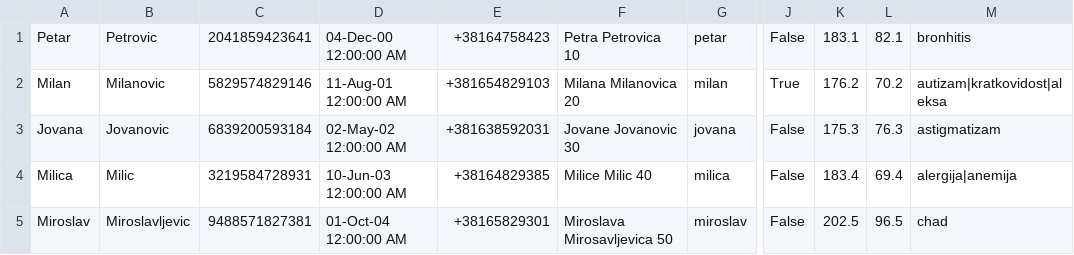
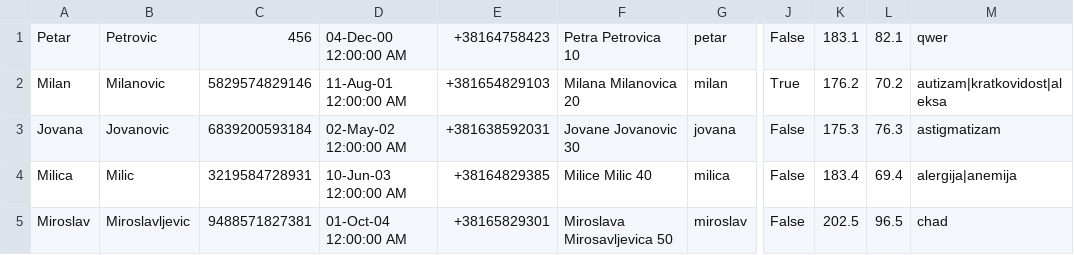
Before and after one commit to aleksaaaa02/HealthCare-CleanCode, a CSV file: HealthCare/Resources/patients.csv, drawn as a sheet; only a part is shown, gaps mark what is left out; the diff names each change by its address in the sheet, - before the commit and + after, or states it on an @@ line.

Commit message:
Patient CRUD validation

```diff
--- a/HealthCare/Resources/patients.csv
+++ b/HealthCare/Resources/patients.csv
-C1: 2041859423641
+C1: 456
-M1: bronhitis
+M1: qwer
```
Also changed, not shown: 2 other files.
